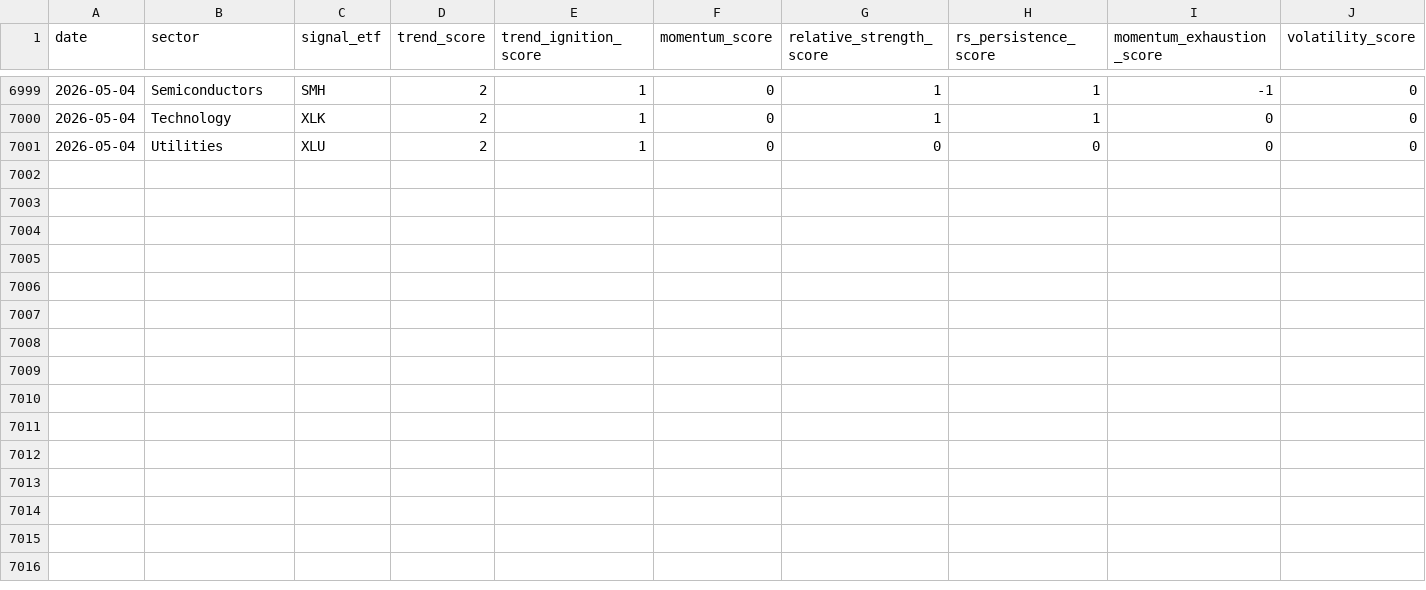
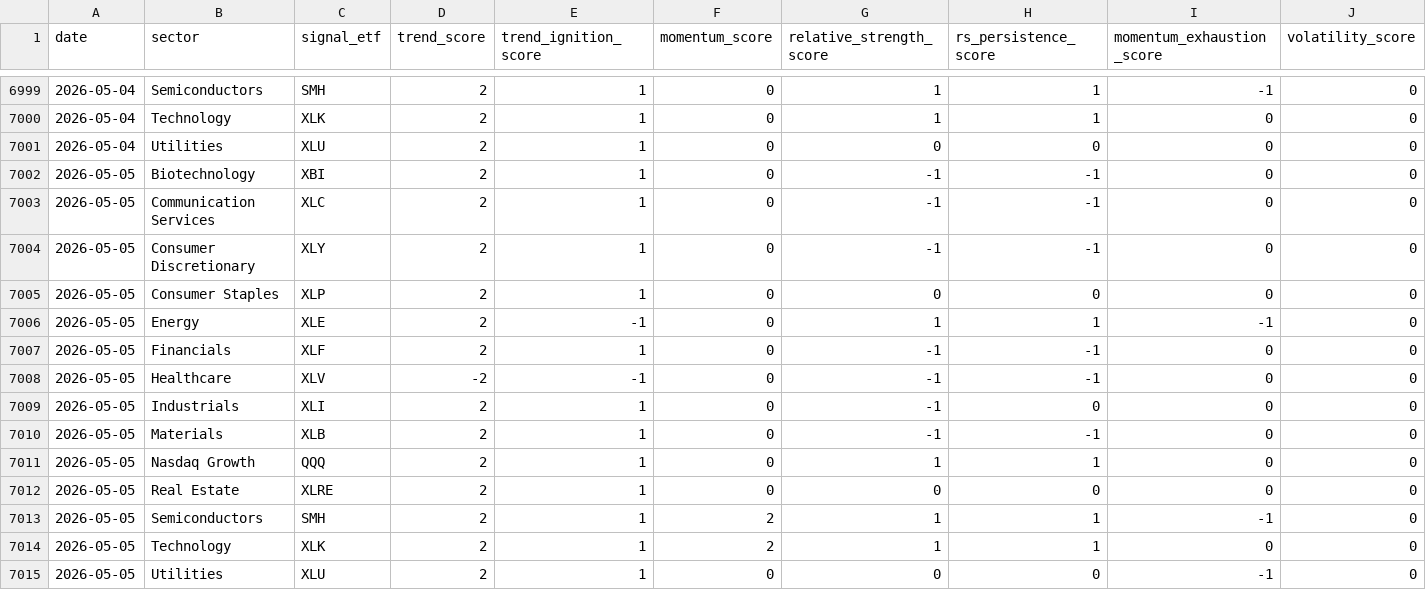
Before and after one commit to mrpink970/sector-research-system, a CSV file: data/indicators.csv, drawn as a sheet; only a part is shown, gaps mark what is left out.

```diff
--- a/data/indicators.csv
+++ b/data/indicators.csv
@@ -7001 +7001,15 @@ date,sector,signal_etf,trend_score,trend_ignition_score,momentum_score,relative_
 2026-05-04,Utilities,XLU,2,1,0,0,0,0,0
+2026-05-05,Biotechnology,XBI,2,1,0,-1,-1,0,0
+2026-05-05,Communication Services,XLC,2,1,0,-1,-1,0,0
+2026-05-05,Consumer Discretionary,XLY,2,1,0,-1,-1,0,0
+2026-05-05,Consumer Staples,XLP,2,1,0,0,0,0,0
+2026-05-05,Energy,XLE,2,-1,0,1,1,-1,0
+2026-05-05,Financials,XLF,2,1,0,-1,-1,0,0
+2026-05-05,Healthcare,XLV,-2,-1,0,-1,-1,0,0
+2026-05-05,Industrials,XLI,2,1,0,-1,0,0,0
+2026-05-05,Materials,XLB,2,1,0,-1,-1,0,0
+2026-05-05,Nasdaq Growth,QQQ,2,1,0,1,1,0,0
+2026-05-05,Real Estate,XLRE,2,1,0,0,0,0,0
+2026-05-05,Semiconductors,SMH,2,1,2,1,1,-1,0
+2026-05-05,Technology,XLK,2,1,2,1,1,0,0
+2026-05-05,Utilities,XLU,2,1,0,0,0,-1,0
```
Also changed, not shown: data/event_log.csv, data/sector_scores.csv, 2 other files.
